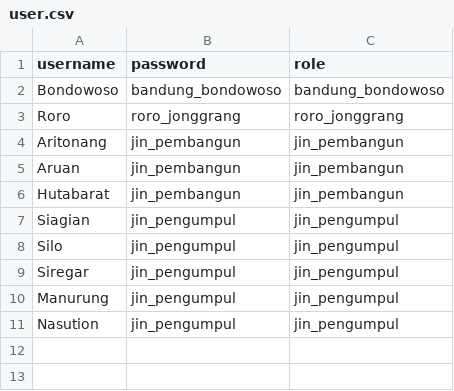
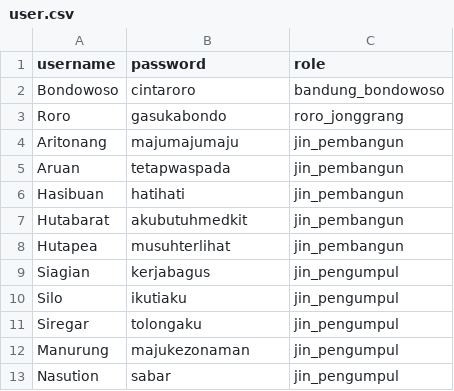
Before and after one commit to Julian-Caleb/tubes-daspro-2023, a CSV file: TBIF1210-04-11/save/18-04-2023/user.csv, drawn as a sheet.

```diff
--- a/TBIF1210-04-11/save/18-04-2023/user.csv
+++ b/TBIF1210-04-11/save/18-04-2023/user.csv
@@ -1,11 +1,13 @@
 username;password;role
-Bondowoso;bandung_bondowoso;bandung_bondowoso
-Roro;roro_jonggrang;roro_jonggrang
-Aritonang;jin_pembangun;jin_pembangun
-Aruan;jin_pembangun;jin_pembangun
-Hutabarat;jin_pembangun;jin_pembangun
-Siagian;jin_pengumpul;jin_pengumpul
-Silo;jin_pengumpul;jin_pengumpul
-Siregar;jin_pengumpul;jin_pengumpul
-Manurung;jin_pengumpul;jin_pengumpul
-Nasution;jin_pengumpul;jin_pengumpul
+Bondowoso;cintaroro;bandung_bondowoso
+Roro;gasukabondo;roro_jonggrang
+Aritonang;majumajumaju;jin_pembangun
+Aruan;tetapwaspada;jin_pembangun
+Hasibuan;hatihati;jin_pembangun
+Hutabarat;akubutuhmedkit;jin_pembangun
+Hutapea;musuhterlihat;jin_pembangun
+Siagian;kerjabagus;jin_pengumpul
+Silo;ikutiaku;jin_pengumpul
+Siregar;tolongaku;jin_pengumpul
+Manurung;majukezonaman;jin_pengumpul
+Nasution;sabar;jin_pengumpul
```
Also changed, not shown: 6 other files.
